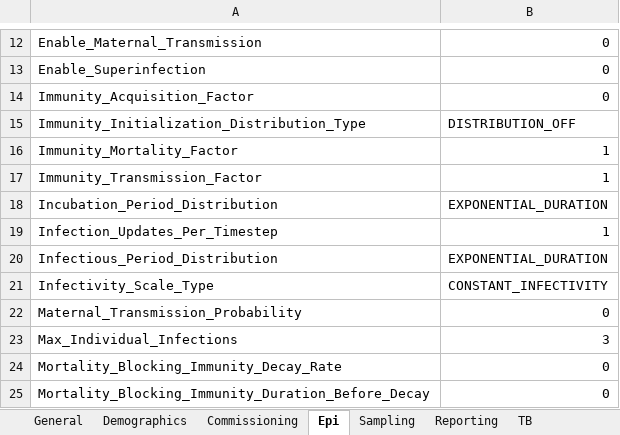
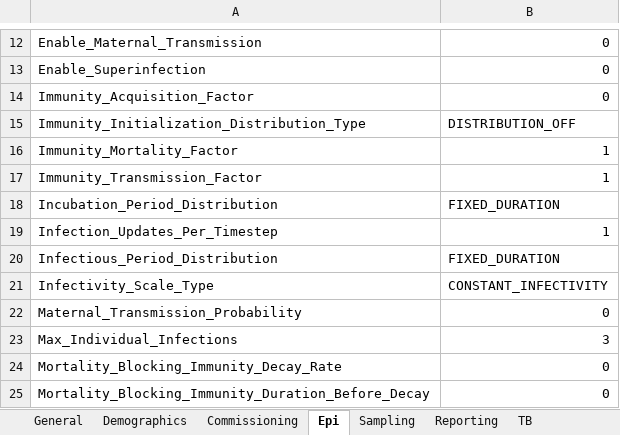
Before and after one commit to InstituteforDiseaseModeling/EMOD-Typhoid, an Excel workbook: Regression/Scenarios/TB/01_BasicModel/B_Presentation/config.xlsm, sheet Epi, drawn as a sheet; only a part is shown, gaps mark what is left out; values as stored, in another font and other column widths than the file's, no borders; the diff names each change by its address in the sheet, - before the commit and + after, or states it on an @@ line.

```diff
--- a/Regression/Scenarios/TB/01_BasicModel/B_Presentation/config.xlsm (sheet Epi)
+++ b/Regression/Scenarios/TB/01_BasicModel/B_Presentation/config.xlsm (sheet Epi)
-B18: EXPONENTIAL_DURATION
+B18: FIXED_DURATION
-B20: EXPONENTIAL_DURATION
+B20: FIXED_DURATION
```
Also changed, not shown: sheet Demographics, other sheet tabs, Regression/Scenarios/TB/01_BasicModel/C_Presymptomatic/config.xlsm, Regression/Scenarios/TB/01_BasicModel/D_Progression/config.xlsm, 16 other files.
